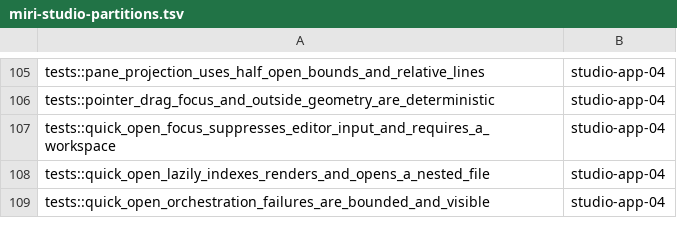
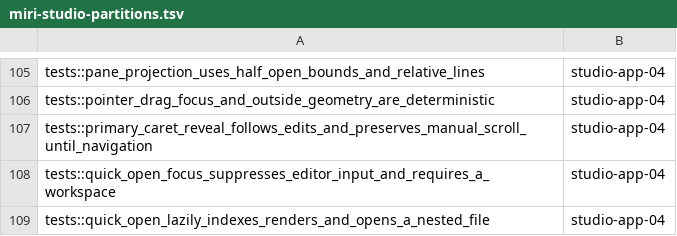
Before and after one commit to dbuddha/alpine-gpui, a TSV file: assurance/miri-studio-partitions.tsv, drawn as a sheet; only a part is shown, gaps mark what is left out; the shorter side is filled out with more unchanged rows; the diff names each change by its address in the sheet, - before the commit and + after, or states it on an @@ line.

Commit message:
fix(studio): reveal offscreen caret vertically (#569)
Keep the primary caret inside the visible editor viewport after editing and vertical navigation. Add discriminating regression and Miri coverage while preserving manual scroll until caret movement requires reveal.

```diff
--- a/assurance/miri-studio-partitions.tsv
+++ b/assurance/miri-studio-partitions.tsv
+row 107: tests::primary_caret_reveal_follows_edits_and_preserves_manual_scroll_until_navigation | studio-app-04
```
Also changed, not shown: 2 other files.
